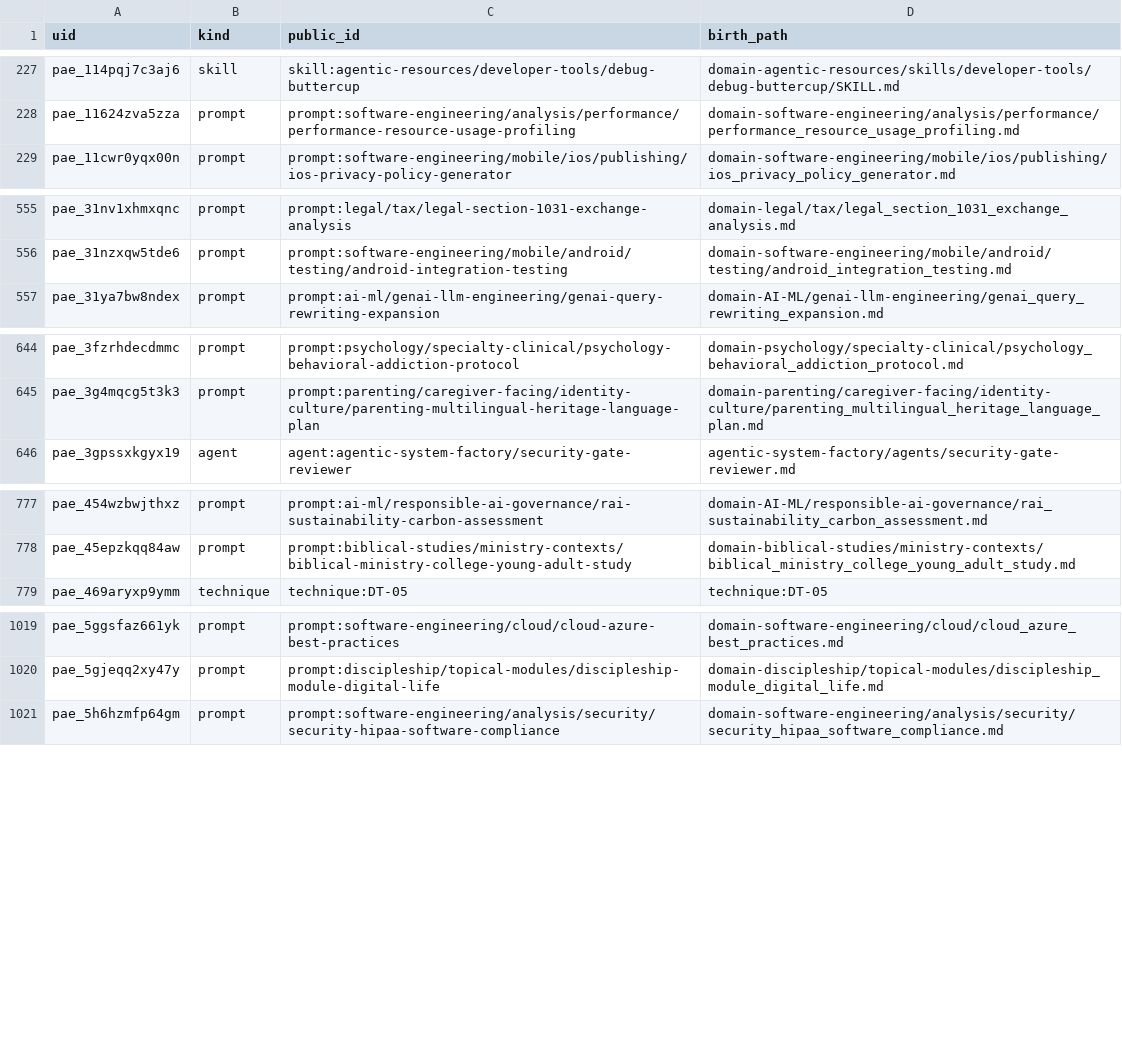
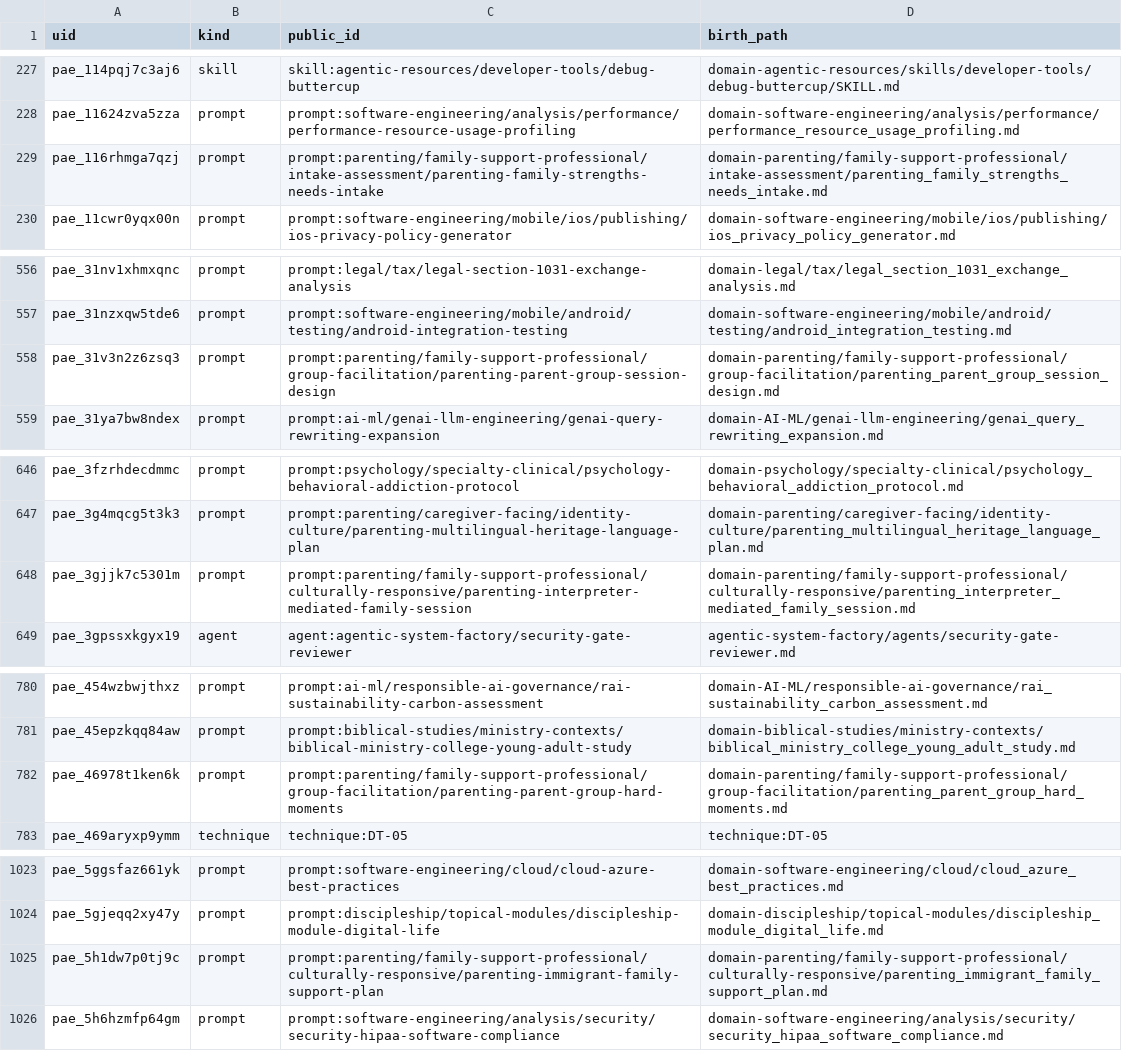
Before and after one commit to jr-mccoy/prompt-agent-engineering, a TSV file: meta/registry/identity.tsv, drawn as a sheet; only a part is shown, gaps mark what is left out; the diff covers the shown part only; the diff names each change by its address in the sheet, - before the commit and + after, or states it on an @@ line.

```diff
--- a/meta/registry/identity.tsv
+++ b/meta/registry/identity.tsv
+row 229: pae_116rhmga7qzj | prompt | prompt:parenting/family-support-professional/intake-assessment/parenting-family-strengths-needs-intake | domain-parenting/family-support-professional/intake-assessment/parenting_family_strengths_needs_intake.md
+row 558: pae_31v3n2z6zsq3 | prompt | prompt:parenting/family-support-professional/group-facilitation/parenting-parent-group-session-design | domain-parenting/family-support-professional/group-facilitation/parenting_parent_group_session_design.md
+row 648: pae_3gjjk7c5301m | prompt | prompt:parenting/family-support-professional/culturally-responsive/parenting-interpreter-mediated-family-session | domain-parenting/family-support-professional/culturally-responsive/parenting_interpreter_mediated_family_session.md
+row 782: pae_46978t1ken6k | prompt | prompt:parenting/family-support-professional/group-facilitation/parenting-parent-group-hard-moments | domain-parenting/family-support-professional/group-facilitation/parenting_parent_group_hard_moments.md
+row 1025: pae_5h1dw7p0tj9c | prompt | prompt:parenting/family-support-professional/culturally-responsive/parenting-immigrant-family-support-plan | domain-parenting/family-support-professional/culturally-responsive/parenting_immigrant_family_support_plan.md
```
Also changed, not shown: 17 added rows elsewhere in this file, 47 other files.
